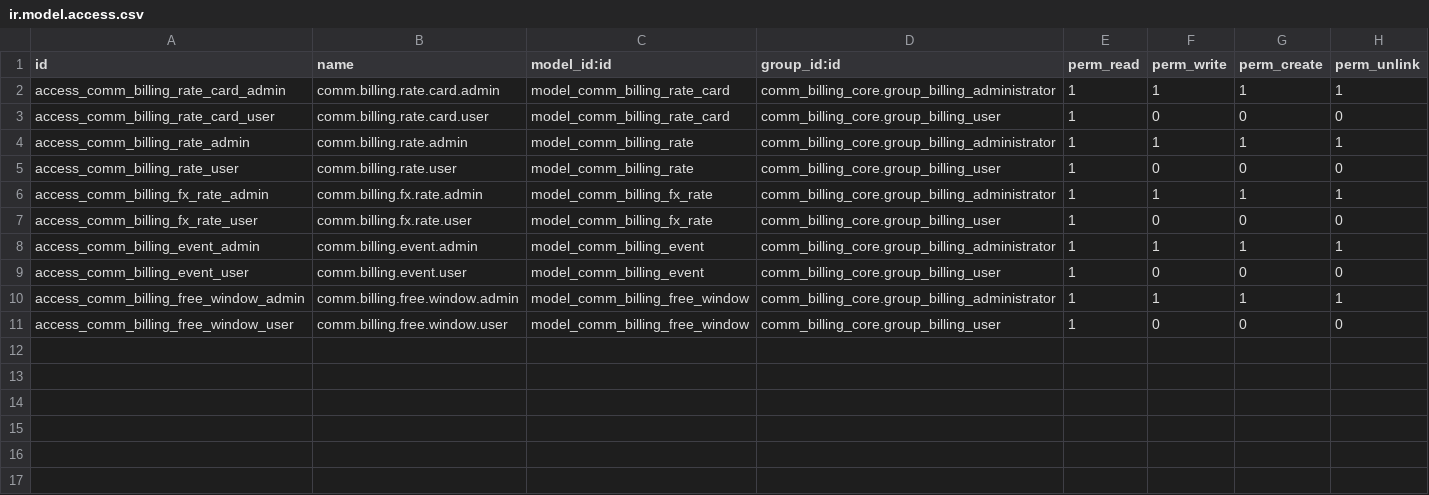
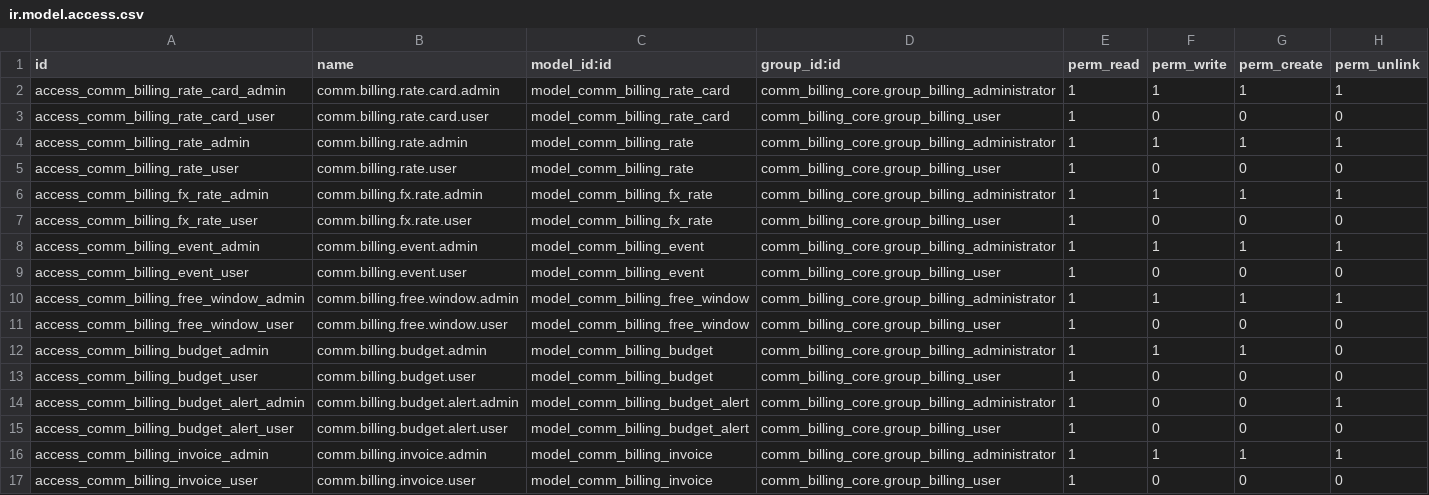
Before and after one commit to xrco-tech/piodoo, a CSV file: addons/comm_billing_core/security/ir.model.access.csv, drawn as a sheet; the diff names each change by its address in the sheet, - before the commit and + after, or states it on an @@ line.

```diff
--- a/addons/comm_billing_core/security/ir.model.access.csv
+++ b/addons/comm_billing_core/security/ir.model.access.csv
+row 12: access_comm_billing_budget_admin | comm.billing.budget.admin | model_comm_billing_budget | comm_billing_core.group_billing_administrator | 1 | 1 | 1 | 0
+row 13: access_comm_billing_budget_user | comm.billing.budget.user | model_comm_billing_budget | comm_billing_core.group_billing_user | 1 | 0 | 0 | 0
+row 14: access_comm_billing_budget_alert_admin | comm.billing.budget.alert.admin | model_comm_billing_budget_alert | comm_billing_core.group_billing_administrator | 1 | 0 | 0 | 1
+row 15: access_comm_billing_budget_alert_user | comm.billing.budget.alert.user | model_comm_billing_budget_alert | comm_billing_core.group_billing_user | 1 | 0 | 0 | 0
+row 16: access_comm_billing_invoice_admin | comm.billing.invoice.admin | model_comm_billing_invoice | comm_billing_core.group_billing_administrator | 1 | 1 | 1 | 1
+row 17: access_comm_billing_invoice_user | comm.billing.invoice.user | model_comm_billing_invoice | comm_billing_core.group_billing_user | 1 | 0 | 0 | 0
```
Also changed, not shown: 15 other files.
